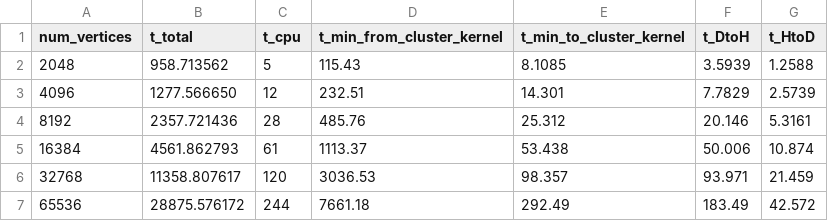
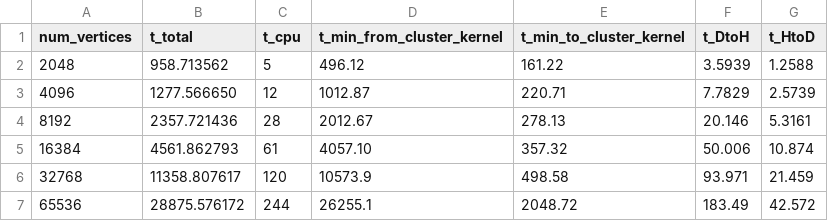
Before and after one commit to Chi-Chu319/MST_O_logn_logn_Cuda, a CSV file: csvs/sparse100_composition.csv, drawn as a sheet.

Commit message:
corrected data

```diff
--- a/csvs/sparse100_composition.csv
+++ b/csvs/sparse100_composition.csv
@@ -1,7 +1,7 @@
 num_vertices,t_total,t_cpu,t_min_from_cluster_kernel,t_min_to_cluster_kernel,t_DtoH,t_HtoD
-2048,958.713562,5,115.43,8.1085,3.5939,1.2588
-4096,1277.566650,12,232.51,14.301,7.7829,2.5739
-8192,2357.721436,28,485.76,25.312,20.146,5.3161
-16384,4561.862793,61,1113.37,53.438,50.006,10.874
-32768,11358.807617,120,3036.53,98.357,93.971,21.459
-65536,28875.576172,244,7661.18,292.49,183.49,42.572
+2048,958.713562,5,496.12,161.22,3.5939,1.2588
+4096,1277.566650,12,1012.87,220.71,7.7829,2.5739
+8192,2357.721436,28,2012.67,278.13,20.146,5.3161
+16384,4561.862793,61,4057.10,357.32,50.006,10.874
+32768,11358.807617,120,10573.9,498.58,93.971,21.459
+65536,28875.576172,244,26255.1,2048.72,183.49,42.572
```
Also changed, not shown: csvs/sparse200_composition.csv.
